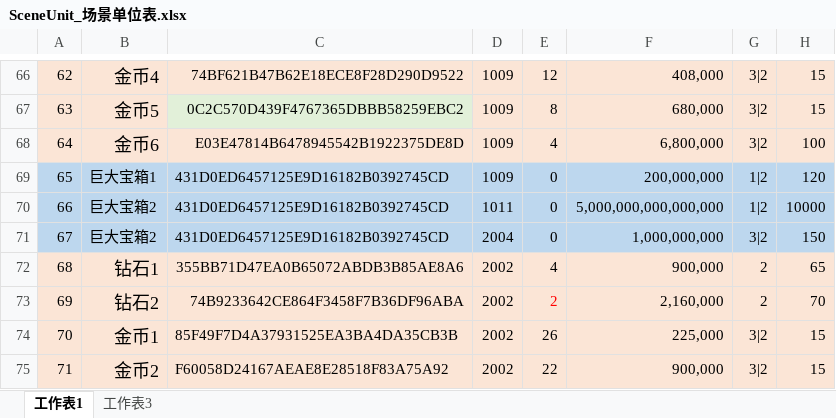
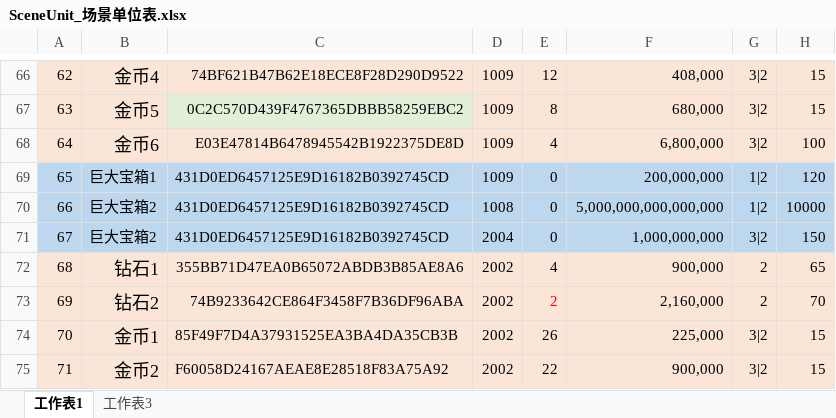
Before and after one commit to mobox-lab/dragonverse, an Excel workbook: pet-simulator/Excel/SceneUnit_场景单位表.xlsx, sheet 工作表1, drawn as a sheet; only a part is shown, gaps mark what is left out; values as stored, in another font and other column widths than the file's, no borders; the diff names each change by its address in the sheet, - before the commit and + after, or states it on an @@ line.

```diff
--- a/pet-simulator/Excel/SceneUnit_场景单位表.xlsx (sheet 工作表1)
+++ b/pet-simulator/Excel/SceneUnit_场景单位表.xlsx (sheet 工作表1)
-D70: 1011
+D70: 1008
```
Also changed, not shown: pet-simulator/Excel/AreaDivide_区域划分表.xlsx, pet-simulator/Excel/AreaWorld_区域世界表.xlsx, 3 other files.
